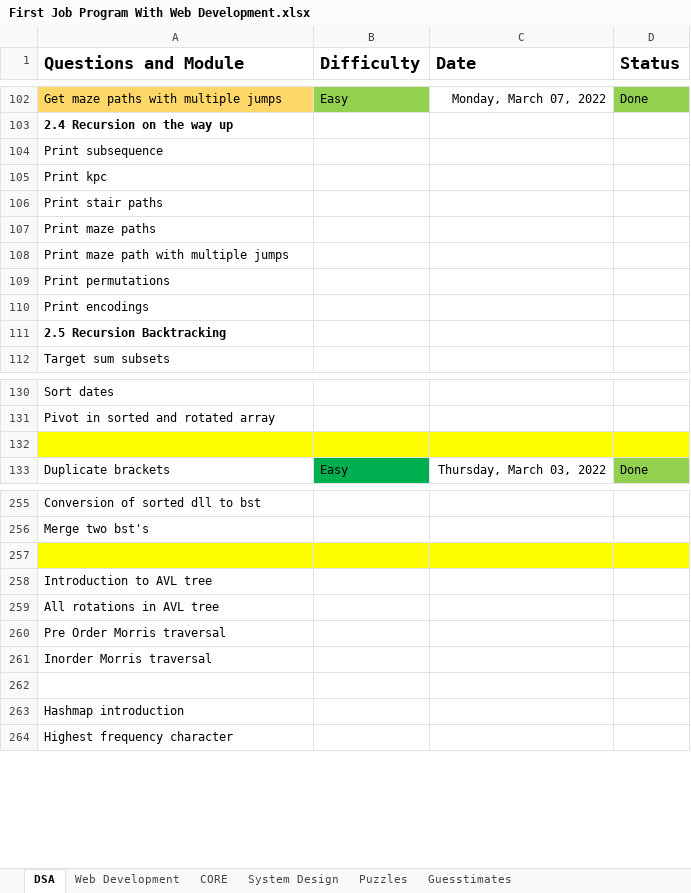
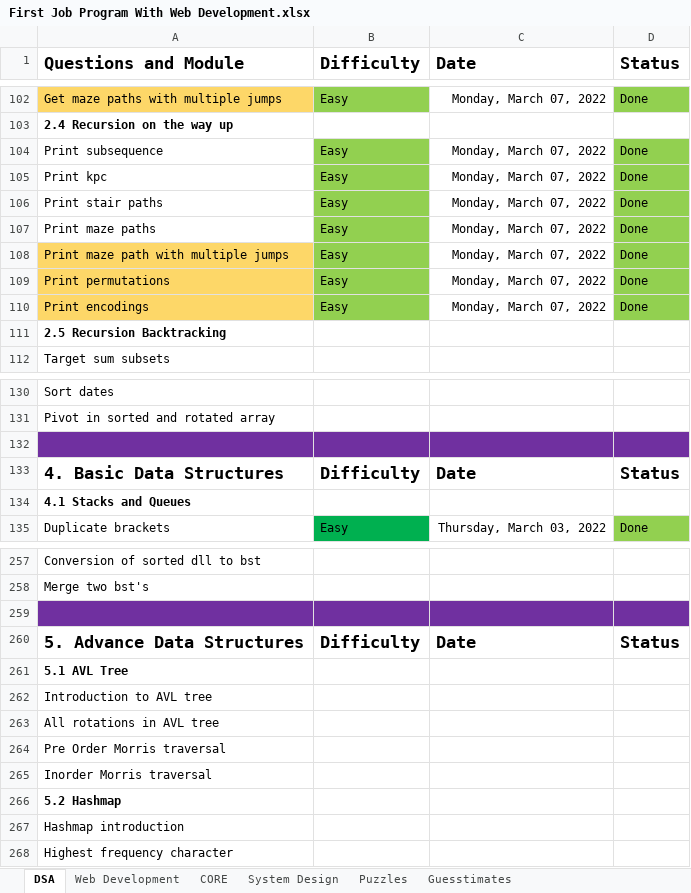
Before and after one commit to bluebloodedlucifer/LearnDSA, an Excel workbook: Level_1/First Job Program With Web Development.xlsx, sheet DSA, drawn as a sheet; only a part is shown, gaps mark what is left out; values as stored, in another font and other column widths than the file's, no borders; addresses are those after the commit; the diff covers the shown part only; the diff names each change by its address in the sheet, - before the commit and + after, or states it on an @@ line.

```diff
--- a/Level_1/First Job Program With Web Development.xlsx (sheet DSA)
+++ b/Level_1/First Job Program With Web Development.xlsx (sheet DSA)
-B104:B110 (Difficulty): (empty)
+B104:B110 (Difficulty): Easy
-B104:B110 fill: none
+B104:B110 fill: #92D050
-C104:C110 (Date): (empty)
+C104:C110 (Date): Monday, March 07, 2022
-D104:D110 (Status): (empty)
+D104:D110 (Status): Done
-D104:D110 fill: none
+D104:D110 fill: #92D050
-A108:A110 fill: none
+A108:A110 fill: #FDD768
-A132:D132 fill: #FFFF00
+A132:D132 fill: #7030A0
+row 133: 4. Basic Data Structures | Difficulty | Date | Status
+row 134: 4.1 Stacks and Queues
-A259:D259 fill: #FFFF00
+A259:D259 fill: #7030A0
+row 260: 5. Advance Data Structures | Difficulty | Date | Status
+row 261: 5.1 AVL Tree
-A266 (Questions and Module): (empty)
+A266 (Questions and Module): 5.2 Hashmap
```
Also changed, not shown: 7 added rows, 41 moved rows, 8 edited cells and cell formats elsewhere in this sheet, 16 other files.
